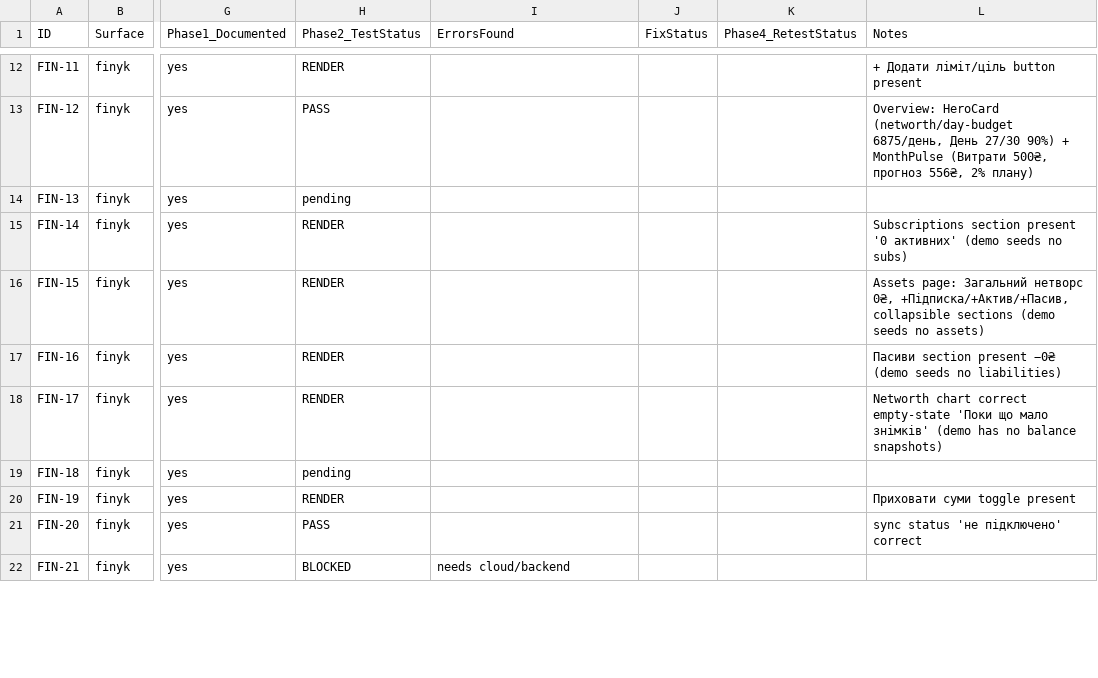
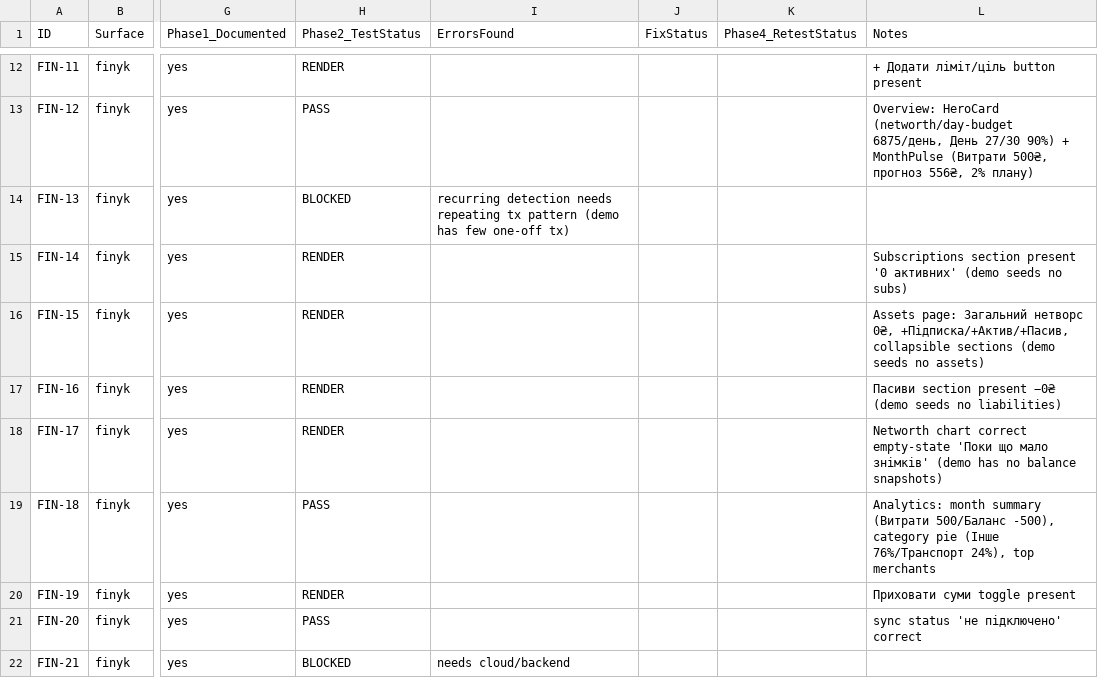
Before and after one commit to SkOrDs-02/sergeant, a CSV file: _scratch/qa/feature-stories.csv, drawn as a sheet; only a part is shown, gaps mark what is left out; the diff covers the shown part only; the diff names each change by its address in the sheet, - before the commit and + after, or states it on an @@ line.

Commit message:
chore(root): QA Phase-2 complete — 200/200 stories statused

```diff
--- a/_scratch/qa/feature-stories.csv
+++ b/_scratch/qa/feature-stories.csv
-H14 (Phase2_TestStatus): pending
+H14 (Phase2_TestStatus): BLOCKED
-I14 (ErrorsFound): (empty)
+I14 (ErrorsFound): recurring detection needs repeating tx pattern (demo has few one-off tx)
-H19 (Phase2_TestStatus): pending
+H19 (Phase2_TestStatus): PASS
-L19 (Notes): (empty)
+L19 (Notes): Analytics: month summary (Витрати 500/Баланс -500), category pie (Інше 76%/Транспорт 24%), top merchants
```
Also changed, not shown: 83 edited cells elsewhere in this file, 1 other file.
